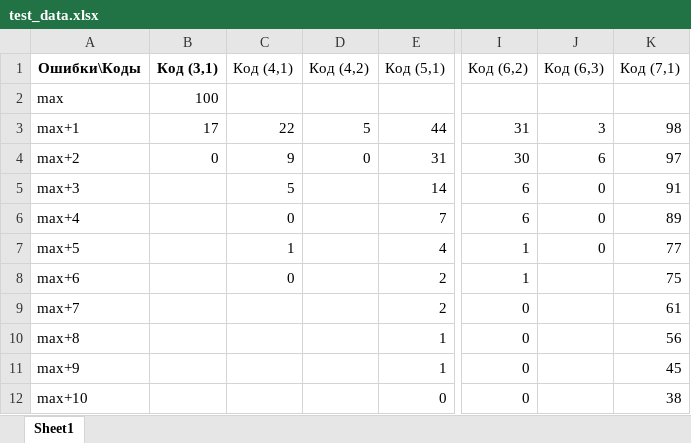
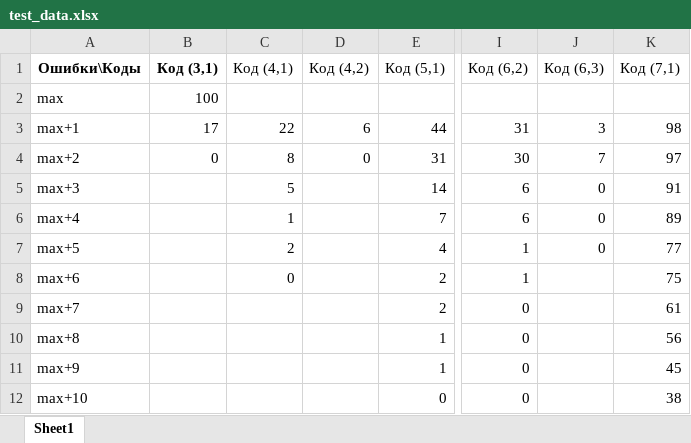
Before and after one commit to YBarsukova/ReedMullerFuzzyVault, an Excel workbook: test_data.xlsx, sheet Sheet1, drawn as a sheet; only a part is shown, gaps mark what is left out; values as stored, in another font and other column widths than the file's, no borders; the diff names each change by its address in the sheet, - before the commit and + after, or states it on an @@ line.

```diff
--- a/test_data.xlsx (sheet Sheet1)
+++ b/test_data.xlsx (sheet Sheet1)
-D3 (Код (4,2)): 5
+D3 (Код (4,2)): 6
-C4 (Код (4,1)): 9
+C4 (Код (4,1)): 8
-J4 (Код (6,3)): 6
+J4 (Код (6,3)): 7
-C6 (Код (4,1)): 0
+C6 (Код (4,1)): 1
-C7 (Код (4,1)): 1
+C7 (Код (4,1)): 2
```
Also changed, not shown: 4 other files.
